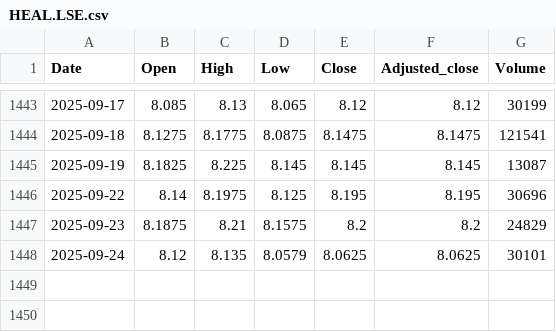
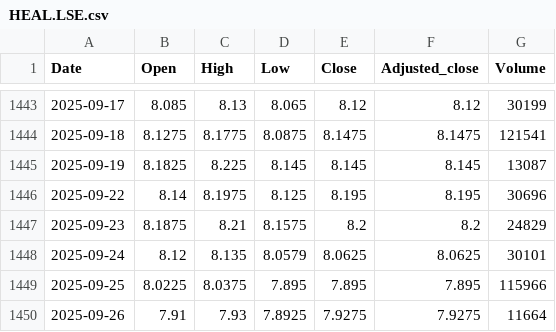
Before and after one commit to nimchimpski/GeoQuant, a CSV file: cache/HEAL.LSE.csv, drawn as a sheet; only a part is shown, gaps mark what is left out; the diff names each change by its address in the sheet, - before the commit and + after, or states it on an @@ line.

```diff
--- a/cache/HEAL.LSE.csv
+++ b/cache/HEAL.LSE.csv
+row 1449: 2025-09-25 | 8.0225 | 8.0375 | 7.895 | 7.895 | 7.895 | 115966
+row 1450: 2025-09-26 | 7.91 | 7.93 | 7.8925 | 7.9275 | 7.9275 | 11664
```
Also changed, not shown: cache/ERNS.LSE.csv, cache/IBM.US.csv, 31 other files.
